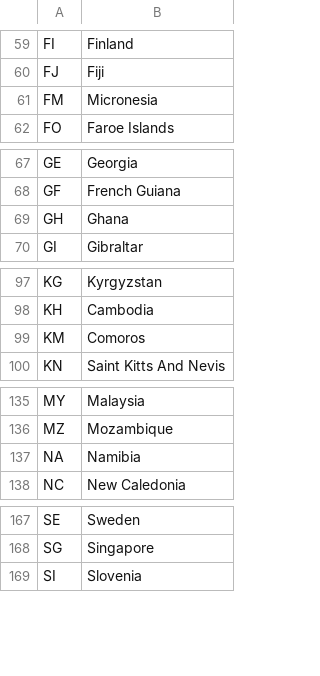
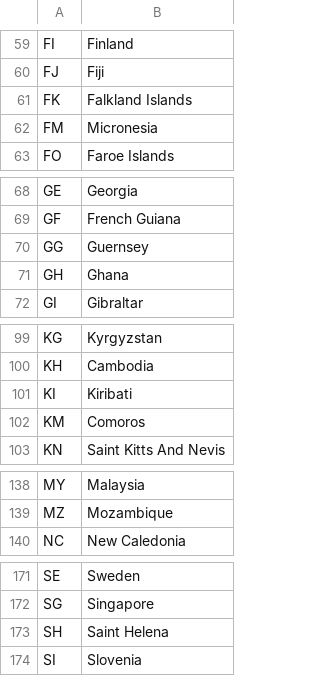
Before and after one commit to brightdata/answer-engines-country-codes, a CSV file: copilot_countries.csv, drawn as a sheet; only a part is shown, gaps mark what is left out; the diff covers the shown part only.

```diff
--- a/copilot_countries.csv
+++ b/copilot_countries.csv
@@ -60,2 +60,3 @@ FI,Finland
 FJ,Fiji
+FK,Falkland Islands
 FM,Micronesia
@@ -68,2 +69,3 @@ GE,Georgia
 GF,French Guiana
+GG,Guernsey
 GH,Ghana
@@ -98,2 +100,3 @@ KG,Kyrgyzstan
 KH,Cambodia
+KI,Kiribati
 KM,Comoros
@@ -136,3 +139,2 @@ MY,Malaysia
 MZ,Mozambique
-NA,Namibia
 NC,New Caledonia
@@ -168,2 +172,3 @@ SE,Sweden
 SG,Singapore
+SH,Saint Helena
 SI,Slovenia
```
Also changed, not shown: 6 added rows, 3 removed rows and 2 edited cells elsewhere in this file.
